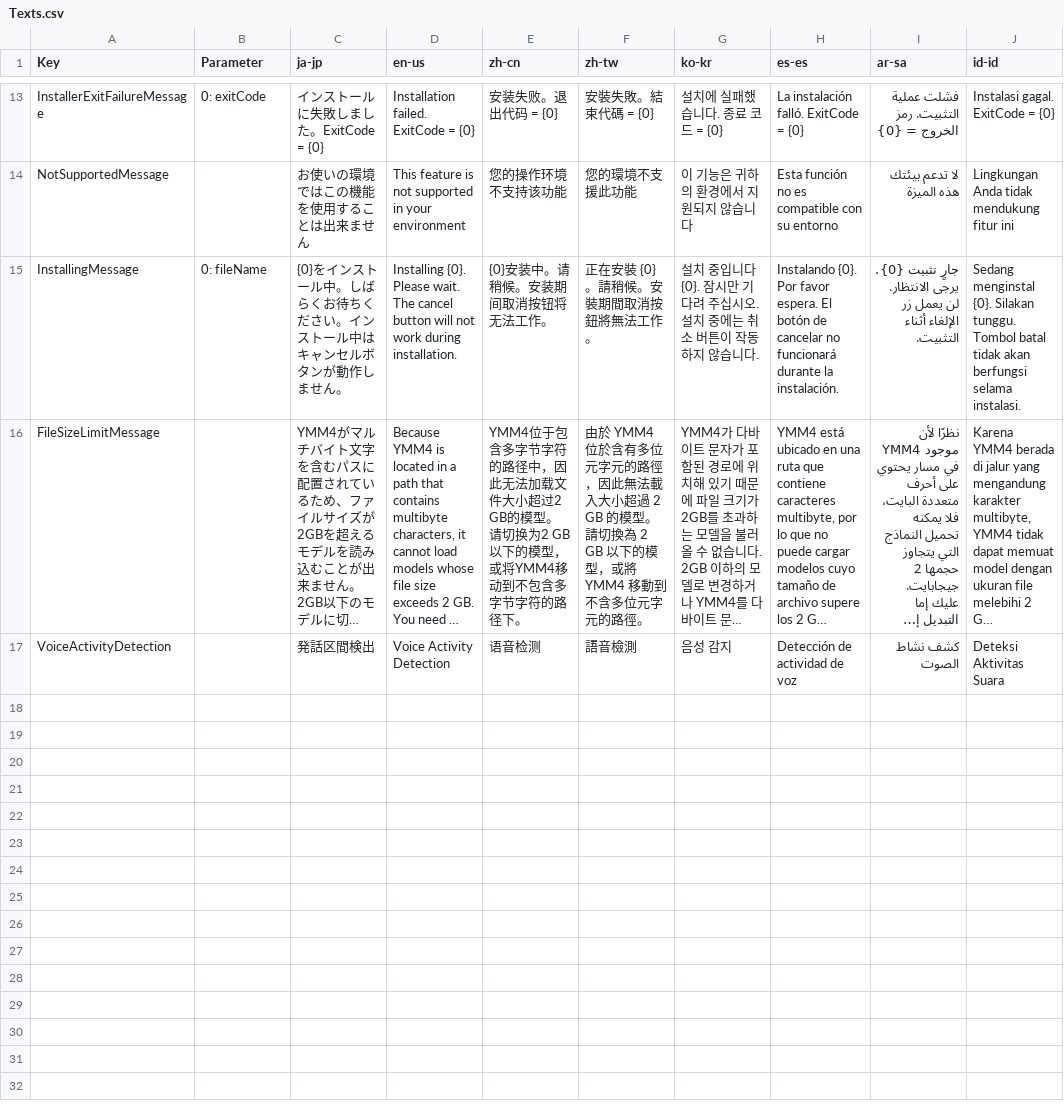
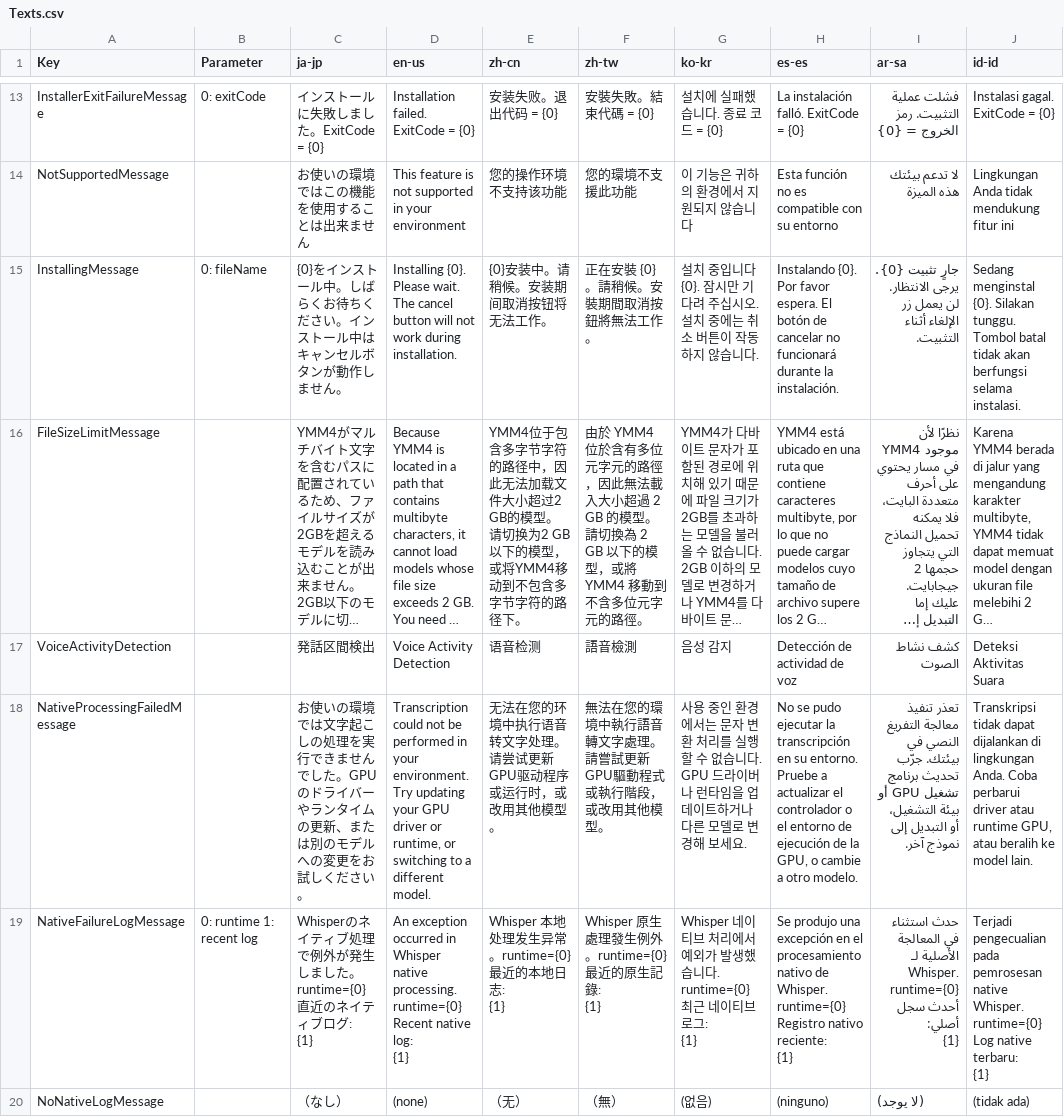
Before and after one commit to manju-summoner/YukkuriMovieMaker.Plugin.Community, a CSV file: YukkuriMovieMaker.Plugin.Community/Transcription/Whisper/Texts.csv, drawn as a sheet; only a part is shown, gaps mark what is left out; long unchanged cells end in …; ↵ is a line break in a cell; the diff names each change by its address in the sheet, - before the commit and + after, or states it on an @@ line.

```diff
--- a/YukkuriMovieMaker.Plugin.Community/Transcription/Whisper/Texts.csv
+++ b/YukkuriMovieMaker.Plugin.Community/Transcription/Whisper/Texts.csv
+row 18: NativeProcessingFailedMessage |  | お使いの環境では文字起こしの処理を実行できませんでした。GPUのドライバーやランタイムの更新、または別のモデルへの変更をお試しください。 | Transcription could not be performed in your environment. Try updating your GPU driver or runtime, or switching to a different model. | 无法在您的环境中执行语音转文字处理。请尝试更新GPU驱动程序或运行时，或改用其他模型。 | 無法在您的環境中執行語音轉文字處理。請嘗試更新GPU驅動程式或執行階段，或改用其他模型。 | 사용 중인 환경에서는 문자 변환 처리를 실행할 수 없습니다. GPU 드라이버나 런타임을 업데이트하거나 다른 모델로 변경해 보세요. | No se pudo ejecutar la transcripción en su entorno. Pruebe a actualizar el controlador o el entorno de ejecución de la GPU, o cambie a otro modelo. | تعذر تنفيذ معالجة التفريغ النصي في بيئتك. جرّب تحديث برنامج تشغيل GPU أو بيئة التشغيل، أو التبديل إلى نموذج آخر. | Transkripsi tidak dapat dijalankan di lingkungan Anda. Coba perbarui driver atau runtime GPU, atau beralih ke model lain.
+row 19: NativeFailureLogMessage | 0: runtime 1: recent log | Whisperのネイティブ処理で例外が発生しました。runtime={0} 直近のネイティブログ: ↵ {1} | An exception occurred in Whisper native processing. runtime={0} Recent native log: ↵ {1} | Whisper 本地处理发生异常。runtime={0} 最近的本地日志: ↵ {1} | Whisper 原生處理發生例外。runtime={0} 最近的原生記錄: ↵ {1} | Whisper 네이티브 처리에서 예외가 발생했습니다. runtime={0} 최근 네이티브 로그: ↵ {1} | Se produjo una excepción en el procesamiento nativo de Whisper. runtime={0} Registro nativo reciente: ↵ {1} | حدث استثناء في المعالجة الأصلية لـ Whisper. runtime={0} أحدث سجل أصلي: ↵ {1} | Terjadi pengecualian pada pemrosesan native Whisper. runtime={0} Log native terbaru: ↵ {1}
+row 20: NoNativeLogMessage |  | （なし） | (none) | （无） | （無） | (없음) | (ninguno) | (لا يوجد) | (tidak ada)
```
Also changed, not shown: 2 other files.
